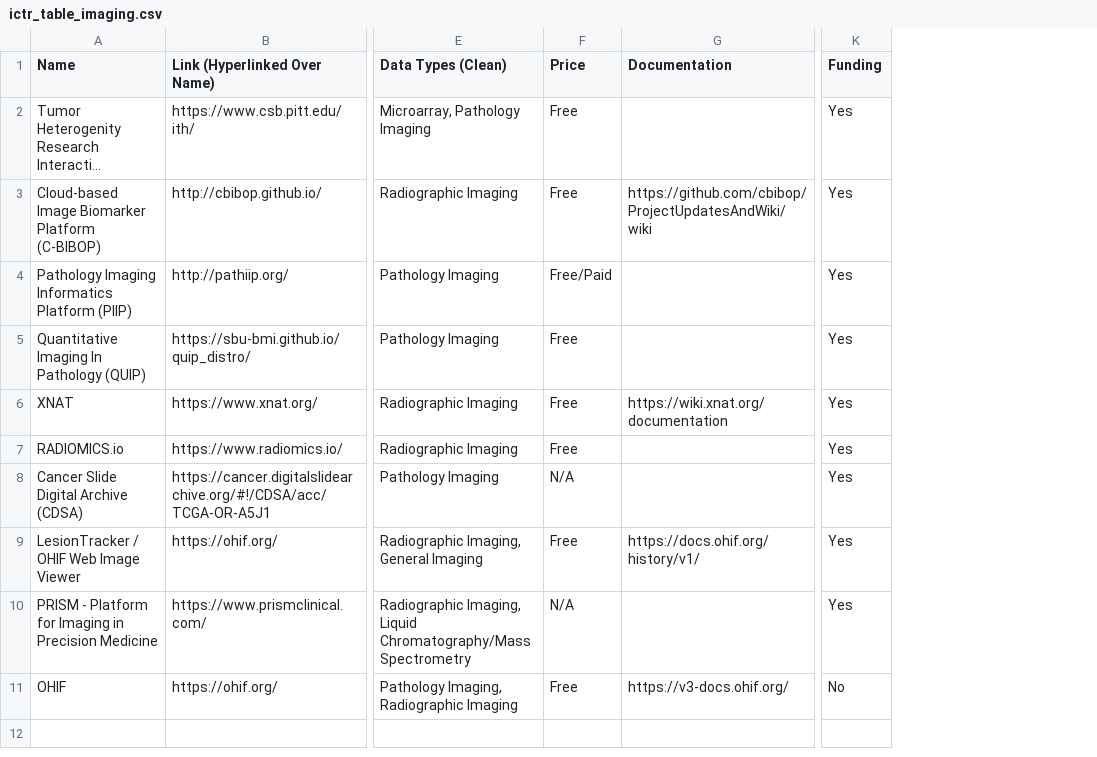
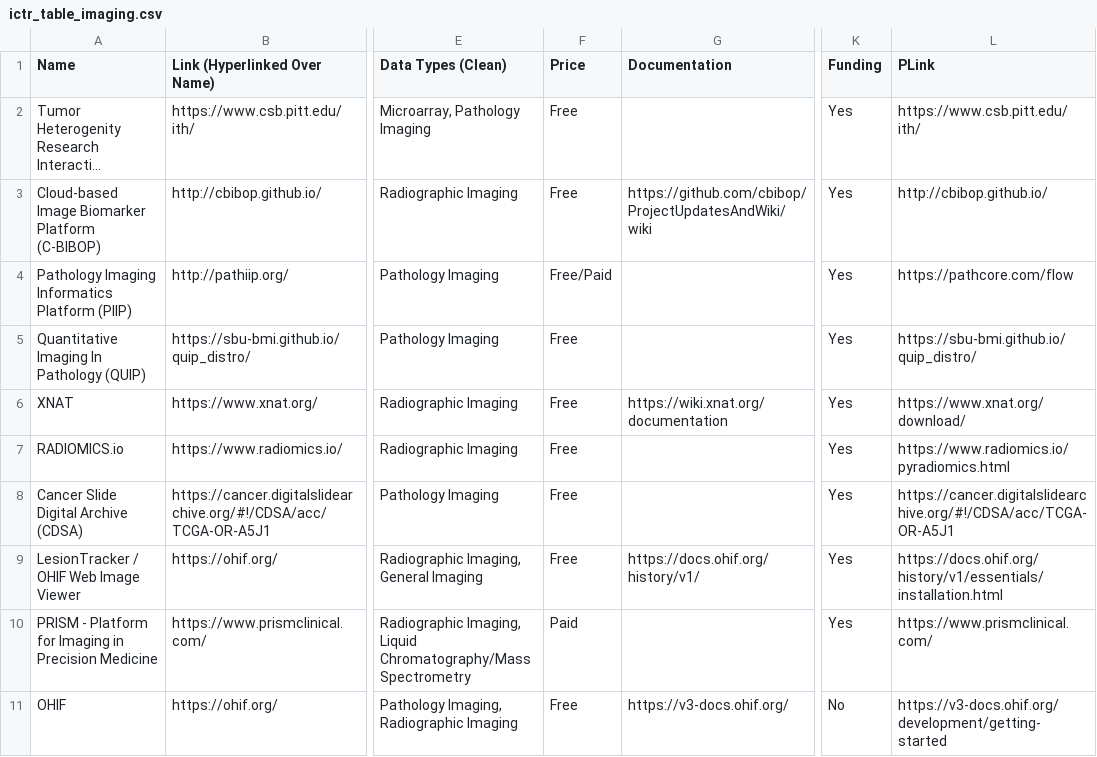
Before and after one commit to jhudsl/ITN_computing_resources, a CSV file: ictr_table_imaging.csv, drawn as a sheet; only a part is shown, gaps mark what is left out; long unchanged cells end in …; the diff names each change by its address in the sheet, - before the commit and + after, or states it on an @@ line.

```diff
--- a/ictr_table_imaging.csv
+++ b/ictr_table_imaging.csv
+column L (PLink), rows 2-11: https://www.csb.pitt.edu/ith/ | http://cbibop.github.io/ | https://pathcore.com/flow | https://sbu-bmi.github.io/quip_distro/ | https://www.xnat.org/download/ | https://www.radiomics.io/pyradiomics.html | https://cancer.digitalslidearchive.org/#!/CDSA/acc/TCGA-OR-A5J1 | https://docs.ohif.org/history/v1/essentials/installation.html | https://www.prismclinical.com/ | https://v3-docs.ohif.org/development/getting-started
-F8 (Price): N/A
+F8 (Price): Free
-F10 (Price): N/A
+F10 (Price): Paid
```
Also changed, not shown: ictr_table_clinical.csv, ictr_table_general.csv, 1 other file.
